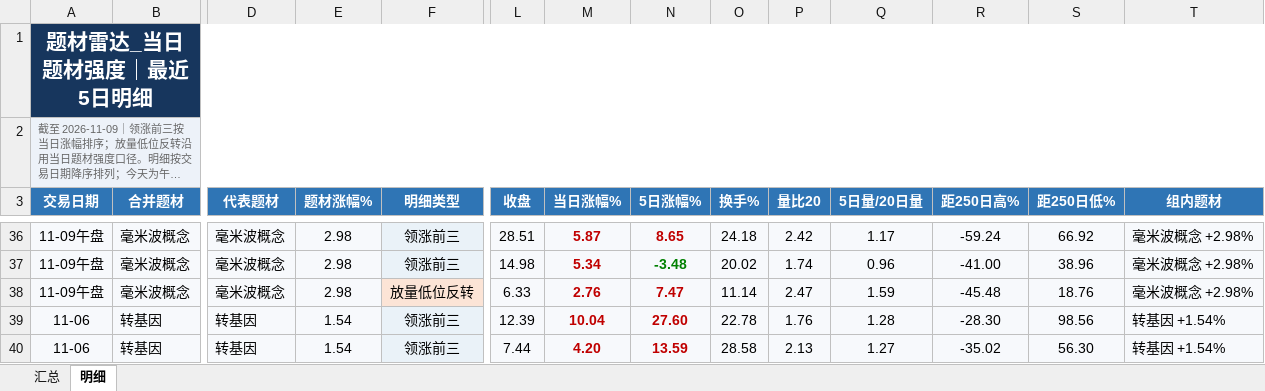
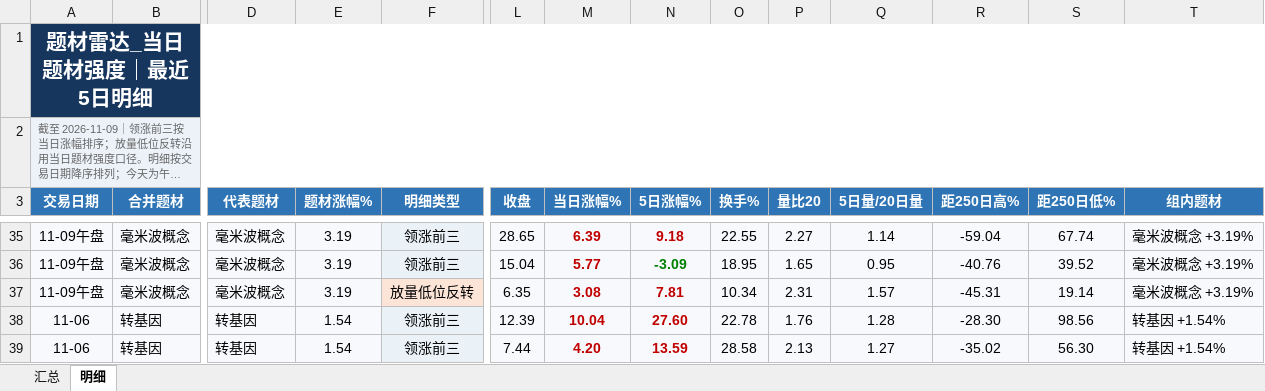
Before and after one commit to nancybhc/a-share-blast-lab, an Excel workbook: data/theme_strength_latest.xlsx, sheet 明细, drawn as a sheet; only a part is shown, gaps mark what is left out; long unchanged cells end in …; values as stored, in another font and other column widths than the file's, no borders; addresses are those after the commit; the diff covers the shown part only; the diff names each change by its address in the sheet, - before the commit and + after, or states it on an @@ line.

```diff
--- a/data/theme_strength_latest.xlsx (sheet 明细)
+++ b/data/theme_strength_latest.xlsx (sheet 明细)
-E35:E37 (题材涨幅%): 2.98
+E35:E37 (题材涨幅%): 3.19
-L35 (收盘): 28.51
+L35 (收盘): 28.65
-M35 (当日涨幅%): 5.87
+M35 (当日涨幅%): 6.39
-N35 (5日涨幅%): 8.65
+N35 (5日涨幅%): 9.18
-O35 (换手%): 24.18
+O35 (换手%): 22.55
-P35 (量比20): 2.42
+P35 (量比20): 2.27
-Q35 (5日量/20日量): 1.17
+Q35 (5日量/20日量): 1.14
-R35 (距250日高%): -59.24
+R35 (距250日高%): -59.04
-S35 (距250日低%): 66.92
+S35 (距250日低%): 67.74
-T35:T37 (组内题材): 毫米波概念 +2.98%
+T35:T37 (组内题材): 毫米波概念 +3.19%
-L36 (收盘): 14.98
+L36 (收盘): 15.04
-M36 (当日涨幅%): 5.34
+M36 (当日涨幅%): 5.77
-N36 (5日涨幅%): -3.48
+N36 (5日涨幅%): -3.09
-O36 (换手%): 20.02
+O36 (换手%): 18.95
-P36 (量比20): 1.74
+P36 (量比20): 1.65
-Q36 (5日量/20日量): 0.96
+Q36 (5日量/20日量): 0.95
-R36 (距250日高%): -41.00
+R36 (距250日高%): -40.76
-S36 (距250日低%): 38.96
+S36 (距250日低%): 39.52
-L37 (收盘): 6.33
+L37 (收盘): 6.35
-M37 (当日涨幅%): 2.76
+M37 (当日涨幅%): 3.08
-N37 (5日涨幅%): 7.47
+N37 (5日涨幅%): 7.81
-O37 (换手%): 11.14
+O37 (换手%): 10.34
-P37 (量比20): 2.47
+P37 (量比20): 2.31
-Q37 (5日量/20日量): 1.59
+Q37 (5日量/20日量): 1.57
-R37 (距250日高%): -45.48
+R37 (距250日高%): -45.31
-S37 (距250日低%): 18.76
+S37 (距250日低%): 19.14
```
Also changed, not shown: 3 added rows, 4 removed rows and 269 edited cells elsewhere in this sheet, sheet 汇总, 8 other files.
